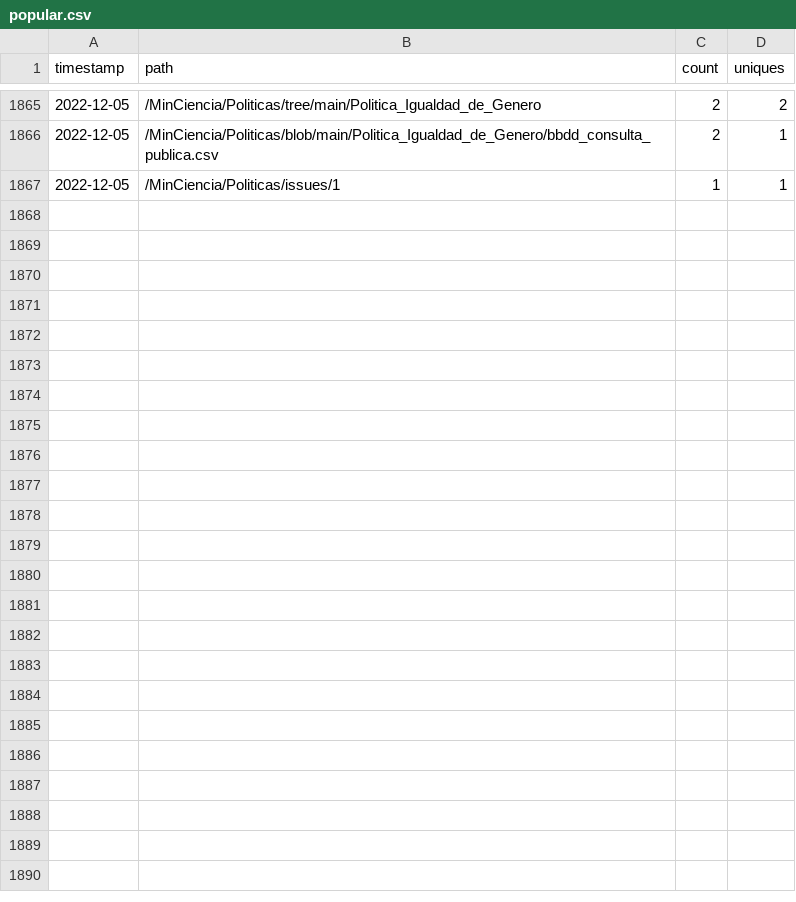
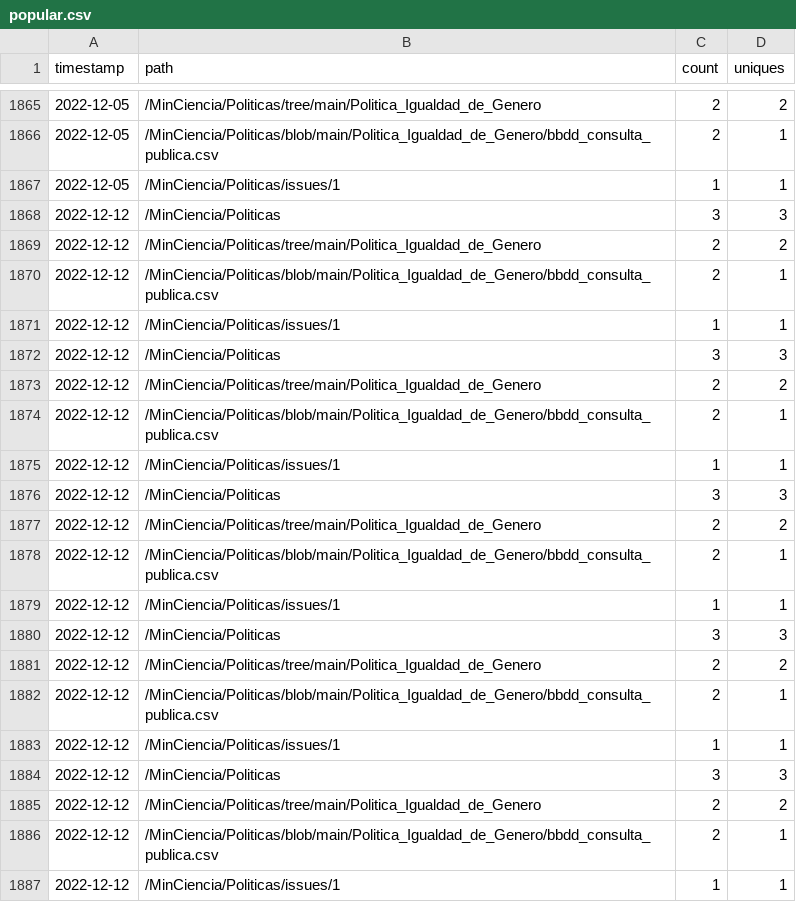
Before and after one commit to MinCiencia/Politicas, a CSV file: input/Traffic/popular.csv, drawn as a sheet; only a part is shown, gaps mark what is left out.

```diff
--- a/input/Traffic/popular.csv
+++ b/input/Traffic/popular.csv
@@ -1867 +1867,21 @@ timestamp,path,count,uniques
 2022-12-05,/MinCiencia/Politicas/issues/1,1,1
+2022-12-12,/MinCiencia/Politicas,3,3
+2022-12-12,/MinCiencia/Politicas/tree/main/Politica_Igualdad_de_Genero,2,2
+2022-12-12,/MinCiencia/Politicas/blob/main/Politica_Igualdad_de_Genero/bbdd_consulta_publica.csv,2,1
+2022-12-12,/MinCiencia/Politicas/issues/1,1,1
+2022-12-12,/MinCiencia/Politicas,3,3
+2022-12-12,/MinCiencia/Politicas/tree/main/Politica_Igualdad_de_Genero,2,2
+2022-12-12,/MinCiencia/Politicas/blob/main/Politica_Igualdad_de_Genero/bbdd_consulta_publica.csv,2,1
+2022-12-12,/MinCiencia/Politicas/issues/1,1,1
+2022-12-12,/MinCiencia/Politicas,3,3
+2022-12-12,/MinCiencia/Politicas/tree/main/Politica_Igualdad_de_Genero,2,2
+2022-12-12,/MinCiencia/Politicas/blob/main/Politica_Igualdad_de_Genero/bbdd_consulta_publica.csv,2,1
+2022-12-12,/MinCiencia/Politicas/issues/1,1,1
+2022-12-12,/MinCiencia/Politicas,3,3
+2022-12-12,/MinCiencia/Politicas/tree/main/Politica_Igualdad_de_Genero,2,2
+2022-12-12,/MinCiencia/Politicas/blob/main/Politica_Igualdad_de_Genero/bbdd_consulta_publica.csv,2,1
+2022-12-12,/MinCiencia/Politicas/issues/1,1,1
+2022-12-12,/MinCiencia/Politicas,3,3
+2022-12-12,/MinCiencia/Politicas/tree/main/Politica_Igualdad_de_Genero,2,2
+2022-12-12,/MinCiencia/Politicas/blob/main/Politica_Igualdad_de_Genero/bbdd_consulta_publica.csv,2,1
+2022-12-12,/MinCiencia/Politicas/issues/1,1,1
```
Also changed, not shown: input/Traffic/clones.csv, input/Traffic/referrers.csv, 2 other files.
